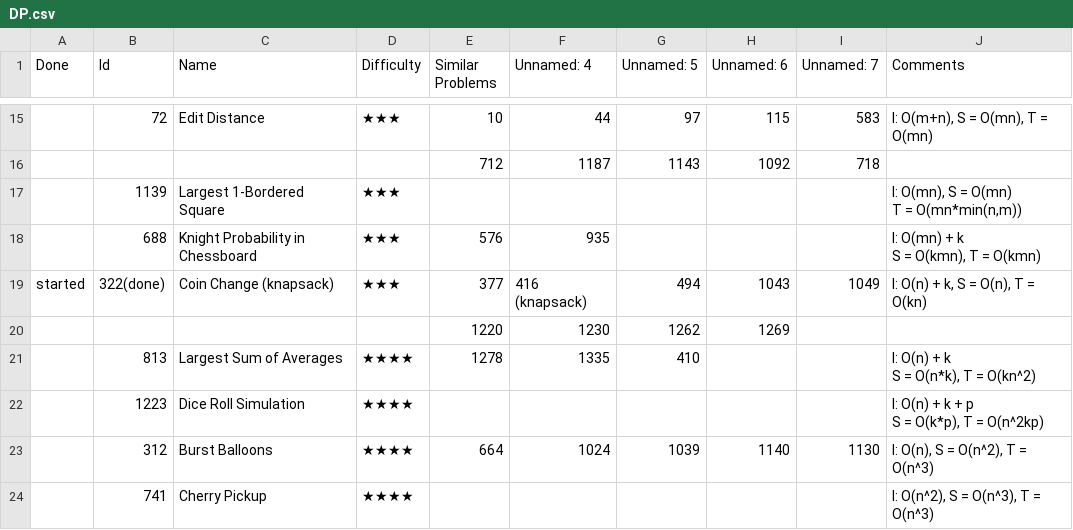
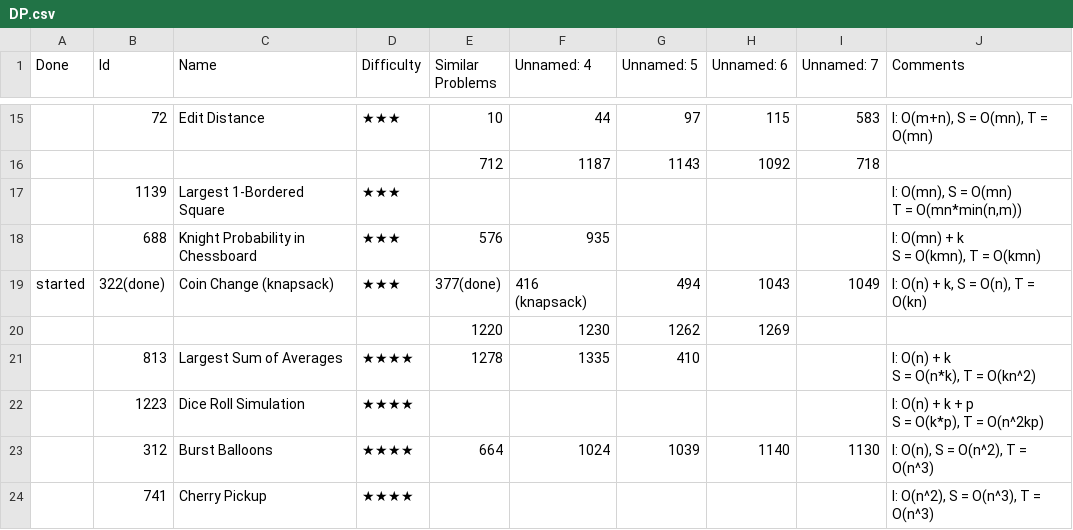
Before and after one commit to letaoZ/shua, a CSV file: DP.csv, drawn as a sheet; only a part is shown, gaps mark what is left out.

```diff
--- a/DP.csv
+++ b/DP.csv
@@ -20,3 +20,3 @@ T = O(mn*min(n,m))"
 S = O(kmn), T = O(kmn)"
-started,322(done),Coin Change (knapsack),★★★,377,416 (knapsack),494,1043,1049,"I: O(n) + k, S = O(n), T = O(kn)"
+started,322(done),Coin Change (knapsack),★★★,377(done),416 (knapsack),494,1043,1049,"I: O(n) + k, S = O(n), T = O(kn)"
 ,,,,1220,1230,1262,1269,,
```
Also changed, not shown: 1 other file.
